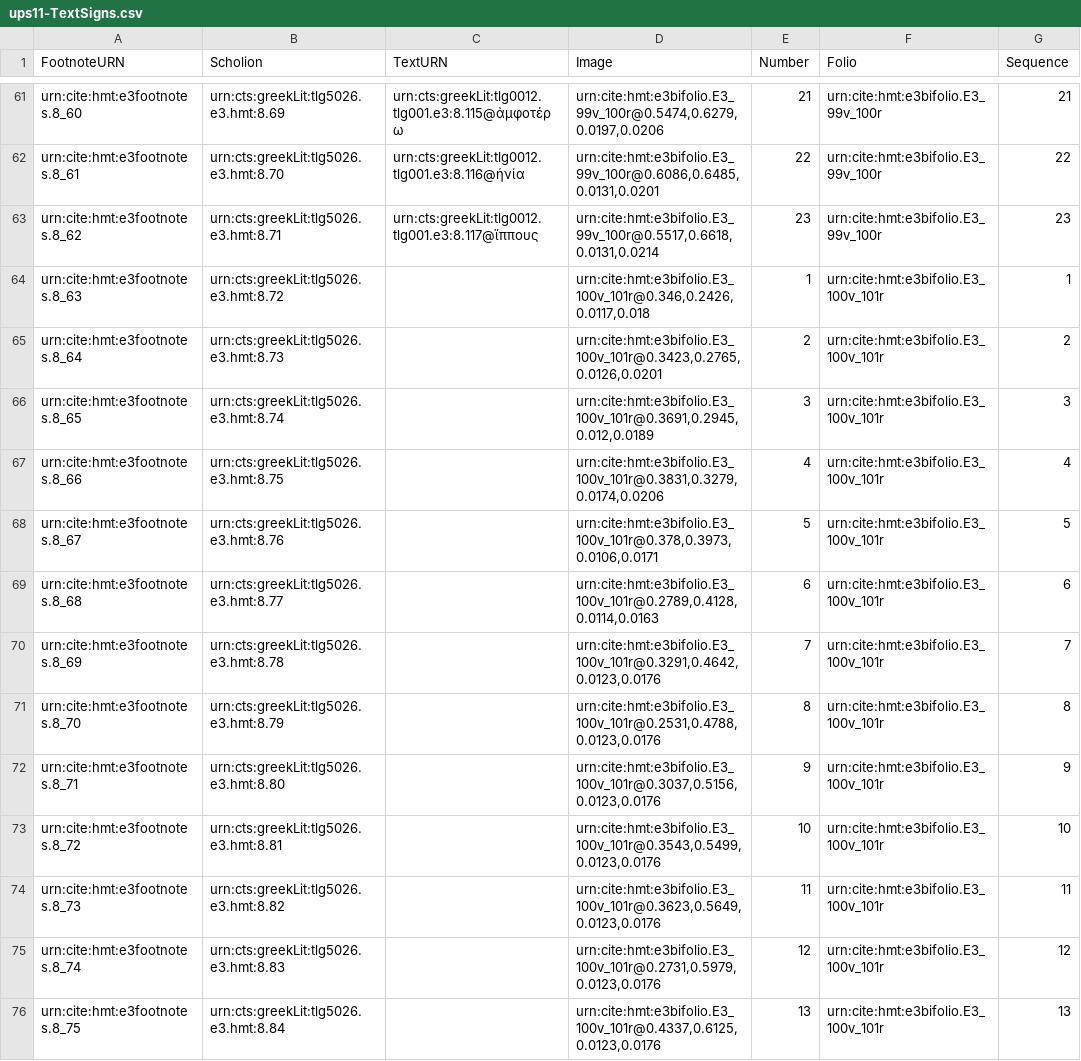
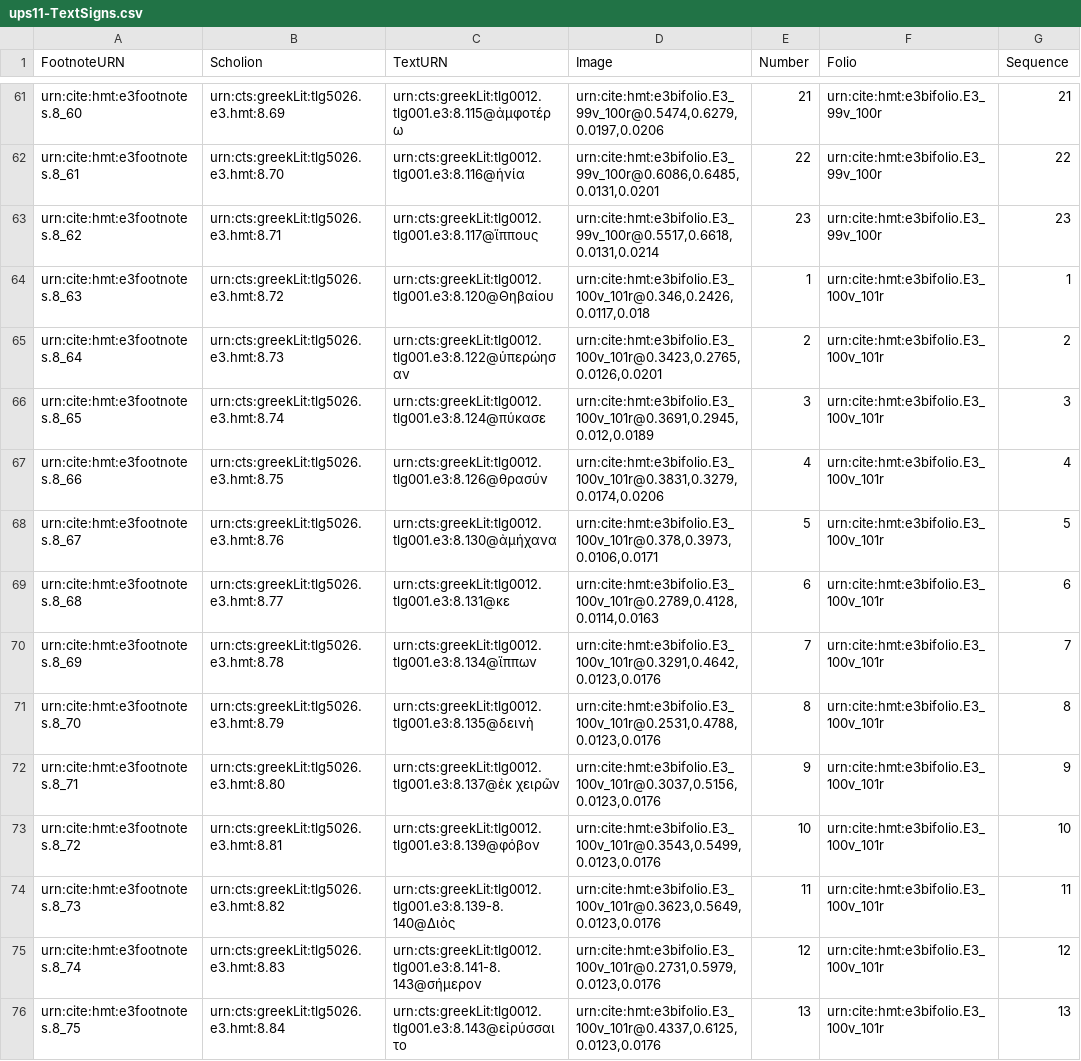
Before and after one commit to hmteditors/hmt-8, a CSV file: collections/ups11-TextSigns.csv, drawn as a sheet; only a part is shown, gaps mark what is left out; the diff covers the shown part only.

Commit message:
Update ups11-TextSigns.csv
line references for 100v-101r

```diff
--- a/collections/ups11-TextSigns.csv
+++ b/collections/ups11-TextSigns.csv
@@ -63,14 +63,14 @@ urn:cite:hmt:e3footnotes.8_61,urn:cts:greekLit:tlg5026.e3.hmt:8.70,urn:cts:greek
 urn:cite:hmt:e3footnotes.8_62,urn:cts:greekLit:tlg5026.e3.hmt:8.71,urn:cts:greekLit:tlg0012.tlg001.e3:8.117@ἵππους,"urn:cite:hmt:e3bifolio.E3_99v_100r@0.5517,0.6618,0.0131,0.0214",23,urn:cite:hmt:e3bifolio.E3_99v_100r,23
-urn:cite:hmt:e3footnotes.8_63,urn:cts:greekLit:tlg5026.e3.hmt:8.72,,"urn:cite:hmt:e3bifolio.E3_100v_101r@0.346,0.2426,0.0117,0.018",1,urn:cite:hmt:e3bifolio.E3_100v_101r,1
-urn:cite:hmt:e3footnotes.8_64,urn:cts:greekLit:tlg5026.e3.hmt:8.73,,"urn:cite:hmt:e3bifolio.E3_100v_101r@0.3423,0.2765,0.0126,0.0201",2,urn:cite:hmt:e3bifolio.E3_100v_101r,2
-urn:cite:hmt:e3footnotes.8_65,urn:cts:greekLit:tlg5026.e3.hmt:8.74,,"urn:cite:hmt:e3bifolio.E3_100v_101r@0.3691,0.2945,0.012,0.0189",3,urn:cite:hmt:e3bifolio.E3_100v_101r,3
-urn:cite:hmt:e3footnotes.8_66,urn:cts:greekLit:tlg5026.e3.hmt:8.75,,"urn:cite:hmt:e3bifolio.E3_100v_101r@0.3831,0.3279,0.0174,0.0206",4,urn:cite:hmt:e3bifolio.E3_100v_101r,4
-urn:cite:hmt:e3footnotes.8_67,urn:cts:greekLit:tlg5026.e3.hmt:8.76,,"urn:cite:hmt:e3bifolio.E3_100v_101r@0.378,0.3973,0.0106,0.0171",5,urn:cite:hmt:e3bifolio.E3_100v_101r,5
-urn:cite:hmt:e3footnotes.8_68,urn:cts:greekLit:tlg5026.e3.hmt:8.77,,"urn:cite:hmt:e3bifolio.E3_100v_101r@0.2789,0.4128,0.0114,0.0163",6,urn:cite:hmt:e3bifolio.E3_100v_101r,6
-urn:cite:hmt:e3footnotes.8_69,urn:cts:greekLit:tlg5026.e3.hmt:8.78,,"urn:cite:hmt:e3bifolio.E3_100v_101r@0.3291,0.4642,0.0123,0.0176",7,urn:cite:hmt:e3bifolio.E3_100v_101r,7
-urn:cite:hmt:e3footnotes.8_70,urn:cts:greekLit:tlg5026.e3.hmt:8.79,,"urn:cite:hmt:e3bifolio.E3_100v_101r@0.2531,0.4788,0.0123,0.0176",8,urn:cite:hmt:e3bifolio.E3_100v_101r,8
-urn:cite:hmt:e3footnotes.8_71,urn:cts:greekLit:tlg5026.e3.hmt:8.80,,"urn:cite:hmt:e3bifolio.E3_100v_101r@0.3037,0.5156,0.0123,0.0176",9,urn:cite:hmt:e3bifolio.E3_100v_101r,9
-urn:cite:hmt:e3footnotes.8_72,urn:cts:greekLit:tlg5026.e3.hmt:8.81,,"urn:cite:hmt:e3bifolio.E3_100v_101r@0.3543,0.5499,0.0123,0.0176",10,urn:cite:hmt:e3bifolio.E3_100v_101r,10
-urn:cite:hmt:e3footnotes.8_73,urn:cts:greekLit:tlg5026.e3.hmt:8.82,,"urn:cite:hmt:e3bifolio.E3_100v_101r@0.3623,0.5649,0.0123,0.0176",11,urn:cite:hmt:e3bifolio.E3_100v_101r,11
-urn:cite:hmt:e3footnotes.8_74,urn:cts:greekLit:tlg5026.e3.hmt:8.83,,"urn:cite:hmt:e3bifolio.E3_100v_101r@0.2731,0.5979,0.0123,0.0176",12,urn:cite:hmt:e3bifolio.E3_100v_101r,12
-urn:cite:hmt:e3footnotes.8_75,urn:cts:greekLit:tlg5026.e3.hmt:8.84,,"urn:cite:hmt:e3bifolio.E3_100v_101r@0.4337,0.6125,0.0123,0.0176",13,urn:cite:hmt:e3bifolio.E3_100v_101r,13
+urn:cite:hmt:e3footnotes.8_63,urn:cts:greekLit:tlg5026.e3.hmt:8.72,urn:cts:greekLit:tlg0012.tlg001.e3:8.120@Θηβαίου,"urn:cite:hmt:e3bifolio.E3_100v_101r@0.346,0.2426,0.0117,0.018",1,urn:cite:hmt:e3bifolio.E3_100v_101r,1
+urn:cite:hmt:e3footnotes.8_64,urn:cts:greekLit:tlg5026.e3.hmt:8.73,urn:cts:greekLit:tlg0012.tlg001.e3:8.122@ὑπερώησαν,"urn:cite:hmt:e3bifolio.E3_100v_101r@0.3423,0.2765,0.0126,0.0201",2,urn:cite:hmt:e3bifolio.E3_100v_101r,2
+urn:cite:hmt:e3footnotes.8_65,urn:cts:greekLit:tlg5026.e3.hmt:8.74,urn:cts:greekLit:tlg0012.tlg001.e3:8.124@πύκασε,"urn:cite:hmt:e3bifolio.E3_100v_101r@0.3691,0.2945,0.012,0.0189",3,urn:cite:hmt:e3bifolio.E3_100v_101r,3
+urn:cite:hmt:e3footnotes.8_66,urn:cts:greekLit:tlg5026.e3.hmt:8.75,urn:cts:greekLit:tlg0012.tlg001.e3:8.126@θρασύν,"urn:cite:hmt:e3bifolio.E3_100v_101r@0.3831,0.3279,0.0174,0.0206",4,urn:cite:hmt:e3bifolio.E3_100v_101r,4
+urn:cite:hmt:e3footnotes.8_67,urn:cts:greekLit:tlg5026.e3.hmt:8.76,urn:cts:greekLit:tlg0012.tlg001.e3:8.130@ἀμήχανα,"urn:cite:hmt:e3bifolio.E3_100v_101r@0.378,0.3973,0.0106,0.0171",5,urn:cite:hmt:e3bifolio.E3_100v_101r,5
+urn:cite:hmt:e3footnotes.8_68,urn:cts:greekLit:tlg5026.e3.hmt:8.77,urn:cts:greekLit:tlg0012.tlg001.e3:8.131@κε,"urn:cite:hmt:e3bifolio.E3_100v_101r@0.2789,0.4128,0.0114,0.0163",6,urn:cite:hmt:e3bifolio.E3_100v_101r,6
+urn:cite:hmt:e3footnotes.8_69,urn:cts:greekLit:tlg5026.e3.hmt:8.78,urn:cts:greekLit:tlg0012.tlg001.e3:8.134@ἵππων,"urn:cite:hmt:e3bifolio.E3_100v_101r@0.3291,0.4642,0.0123,0.0176",7,urn:cite:hmt:e3bifolio.E3_100v_101r,7
+urn:cite:hmt:e3footnotes.8_70,urn:cts:greekLit:tlg5026.e3.hmt:8.79,urn:cts:greekLit:tlg0012.tlg001.e3:8.135@δεινὴ,"urn:cite:hmt:e3bifolio.E3_100v_101r@0.2531,0.4788,0.0123,0.0176",8,urn:cite:hmt:e3bifolio.E3_100v_101r,8
+urn:cite:hmt:e3footnotes.8_71,urn:cts:greekLit:tlg5026.e3.hmt:8.80,urn:cts:greekLit:tlg0012.tlg001.e3:8.137@ἐκ χειρῶν,"urn:cite:hmt:e3bifolio.E3_100v_101r@0.3037,0.5156,0.0123,0.0176",9,urn:cite:hmt:e3bifolio.E3_100v_101r,9
+urn:cite:hmt:e3footnotes.8_72,urn:cts:greekLit:tlg5026.e3.hmt:8.81,urn:cts:greekLit:tlg0012.tlg001.e3:8.139@φόβον,"urn:cite:hmt:e3bifolio.E3_100v_101r@0.3543,0.5499,0.0123,0.0176",10,urn:cite:hmt:e3bifolio.E3_100v_101r,10
+urn:cite:hmt:e3footnotes.8_73,urn:cts:greekLit:tlg5026.e3.hmt:8.82,urn:cts:greekLit:tlg0012.tlg001.e3:8.139-8.140@Διὸς,"urn:cite:hmt:e3bifolio.E3_100v_101r@0.3623,0.5649,0.0123,0.0176",11,urn:cite:hmt:e3bifolio.E3_100v_101r,11
+urn:cite:hmt:e3footnotes.8_74,urn:cts:greekLit:tlg5026.e3.hmt:8.83,urn:cts:greekLit:tlg0012.tlg001.e3:8.141-8.143@σήμερον,"urn:cite:hmt:e3bifolio.E3_100v_101r@0.2731,0.5979,0.0123,0.0176",12,urn:cite:hmt:e3bifolio.E3_100v_101r,12
+urn:cite:hmt:e3footnotes.8_75,urn:cts:greekLit:tlg5026.e3.hmt:8.84,urn:cts:greekLit:tlg0012.tlg001.e3:8.143@εἰρύσσαιτο,"urn:cite:hmt:e3bifolio.E3_100v_101r@0.4337,0.6125,0.0123,0.0176",13,urn:cite:hmt:e3bifolio.E3_100v_101r,13
```
Also changed, not shown: 12 edited cells elsewhere in this file.
